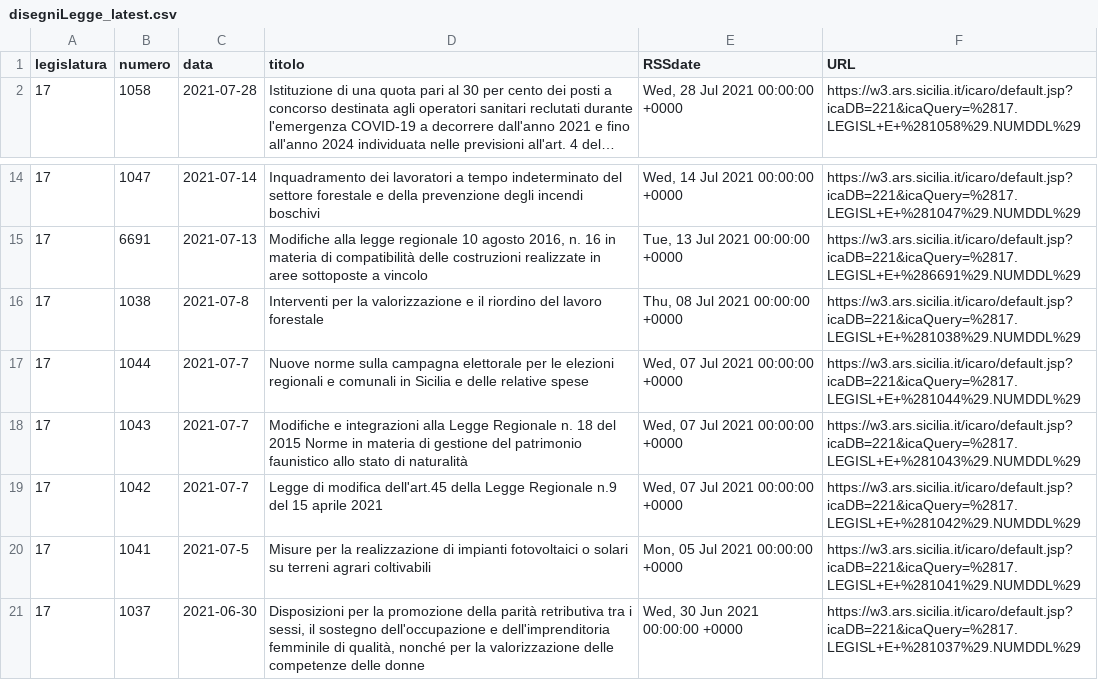
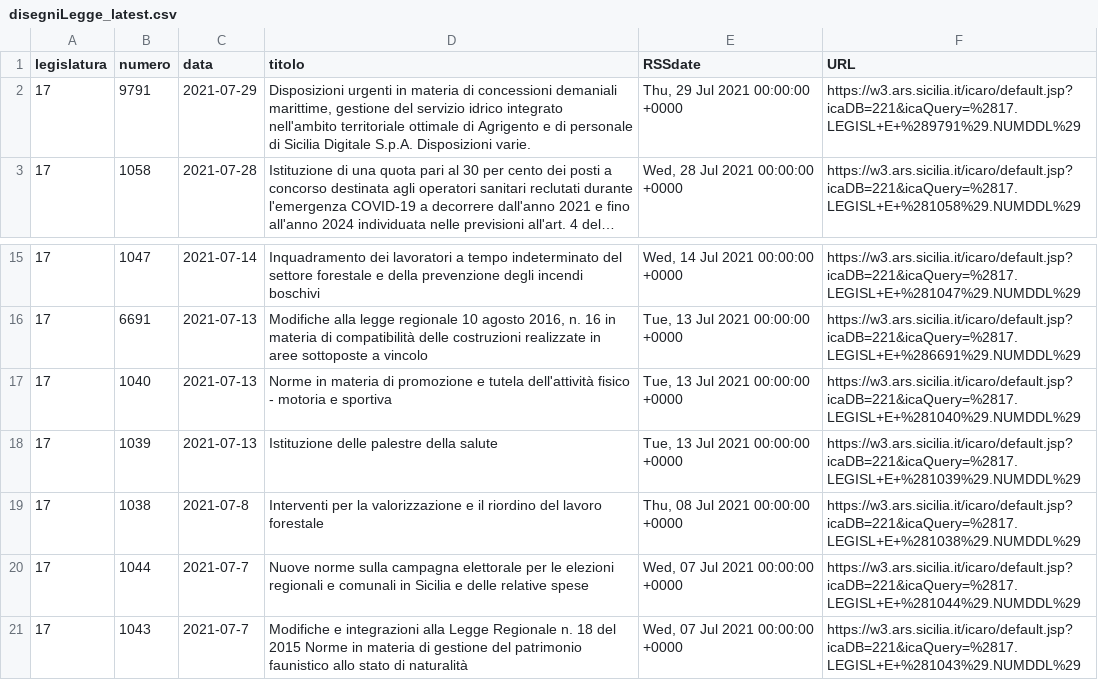
Before and after one commit to opendatasicilia/RSSdisegniLeggeAssembleaRegionaleSiciliana, a CSV file: docs/disegniLegge_latest.csv, drawn as a sheet; only a part is shown, gaps mark what is left out; long unchanged cells end in …; removed rows and columns are numbered as before the commit, all else as after; the diff names each change by its address in the sheet, - before the commit and + after, or states it on an @@ line.

```diff
--- a/docs/disegniLegge_latest.csv
+++ b/docs/disegniLegge_latest.csv
+row 2: 17 | 9791 | 2021-07-29 | Disposizioni urgenti in materia di concessioni demaniali marittime, gestione del servizio idrico integrato nell'ambito territoriale ottimale di Agrigento e di personale di Sicilia Digitale S.p.A. Disposizioni varie. | Thu, 29 Jul 2021 00:00:00 +0000 | https://w3.ars.sicilia.it/icaro/default.jsp?icaDB=221&icaQuery=%2817.LEGISL+E+%289791%29.NUMDDL%29
+row 17: 17 | 1040 | 2021-07-13 | Norme in materia di promozione e tutela dell'attività fisico - motoria e sportiva | Tue, 13 Jul 2021 00:00:00 +0000 | https://w3.ars.sicilia.it/icaro/default.jsp?icaDB=221&icaQuery=%2817.LEGISL+E+%281040%29.NUMDDL%29
+row 18: 17 | 1039 | 2021-07-13 | Istituzione delle palestre della salute | Tue, 13 Jul 2021 00:00:00 +0000 | https://w3.ars.sicilia.it/icaro/default.jsp?icaDB=221&icaQuery=%2817.LEGISL+E+%281039%29.NUMDDL%29
-row 19: 17 | 1042 | 2021-07-7 | Legge di modifica dell'art.45 della Legge Regionale n.9 del 15 aprile 2021 | Wed, 07 Jul 2021 00:00:00 +0000 | https://w3.ars.sicilia.it/icaro/default.jsp?icaDB=221&icaQuery=%2817.LEGISL+E+%281042%29.NUMDDL%29
-row 20: 17 | 1041 | 2021-07-5 | Misure per la realizzazione di impianti fotovoltaici o solari su terreni agrari coltivabili | Mon, 05 Jul 2021 00:00:00 +0000 | https://w3.ars.sicilia.it/icaro/default.jsp?icaDB=221&icaQuery=%2817.LEGISL+E+%281041%29.NUMDDL%29
-row 21: 17 | 1037 | 2021-06-30 | Disposizioni per la promozione della parità retributiva tra i sessi, il sostegno dell'occupazione e dell'imprenditoria femminile di qualità, nonché per la valorizzazione delle competenze delle donne | Wed, 30 Jun 2021 00:00:00 +0000 | https://w3.ars.sicilia.it/icaro/default.jsp?icaDB=221&icaQuery=%2817.LEGISL+E+%281037%29.NUMDDL%29
```
Also changed, not shown: docs/disegniLegge_storico.csv, 1 other file.
